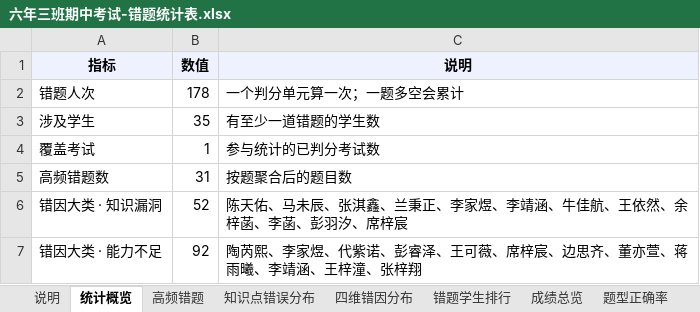
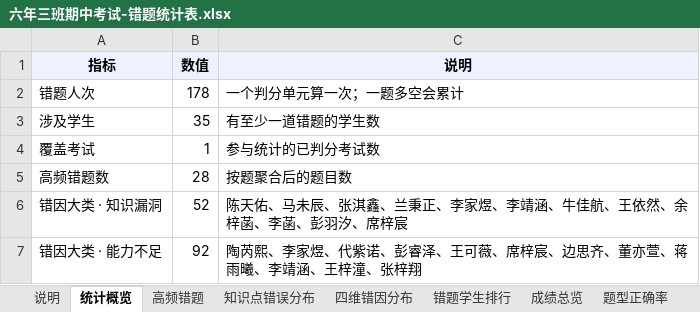
Before and after one commit to iceRainCui/resource-didi, an Excel workbook: 六年三班期中考试-错题统计表.xlsx, sheet 统计概览, drawn as a sheet; only a part is shown; values as stored, in another font and other column widths than the file's, no borders; the diff names each change by its address in the sheet, - before the commit and + after, or states it on an @@ line.

```diff
--- a/六年三班期中考试-错题统计表.xlsx (sheet 统计概览)
+++ b/六年三班期中考试-错题统计表.xlsx (sheet 统计概览)
-B5 (数值): 31
+B5 (数值): 28
```
Also changed, not shown: sheet 高频错题, sheet 说明, other sheet tabs.
